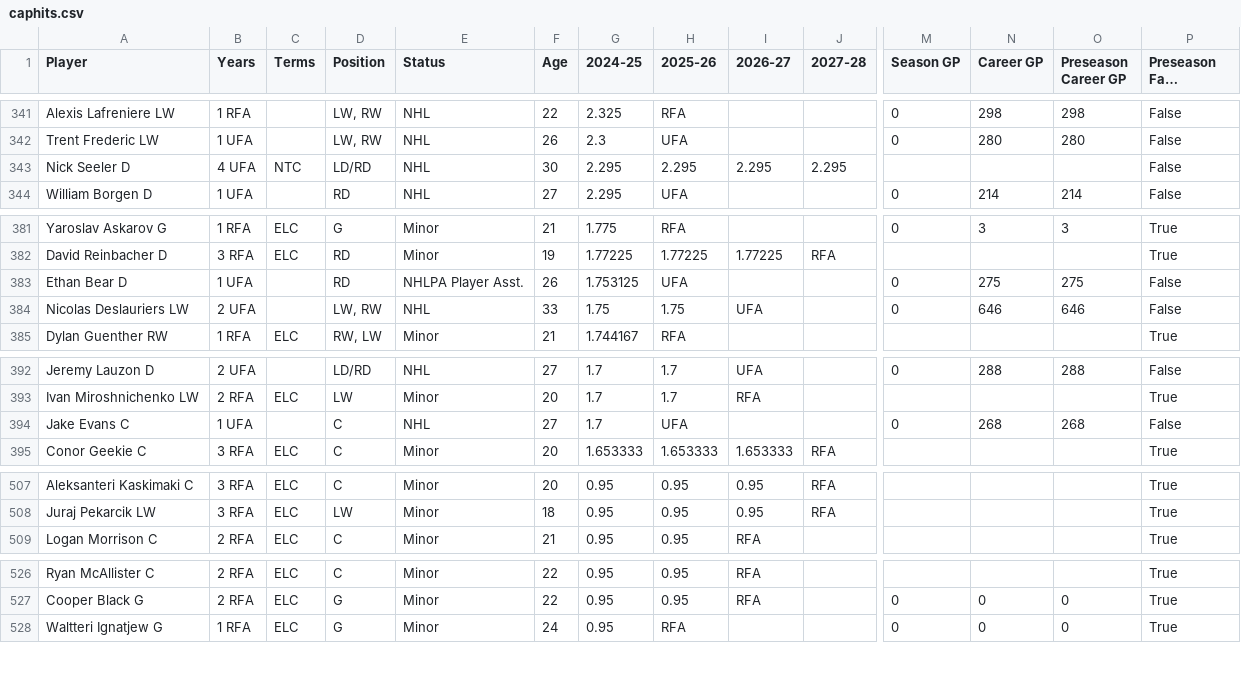
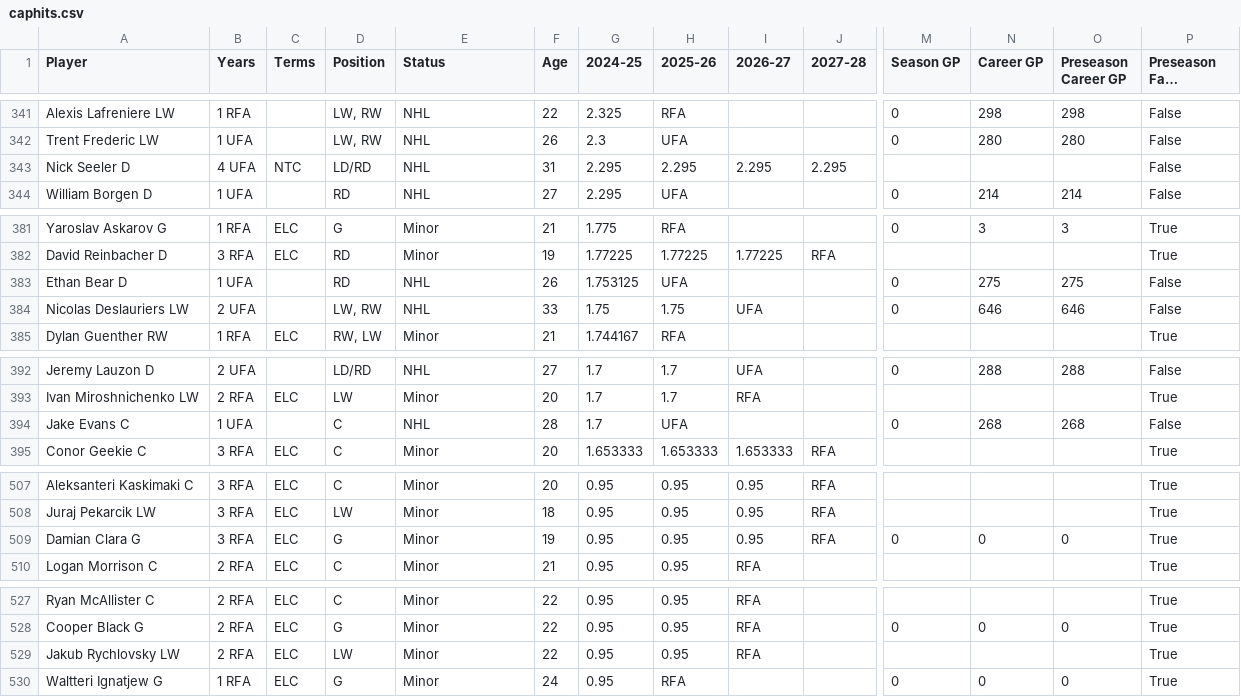
Before and after one commit to kww271/qBneK36JpdQetizHcQM7DMrCSz, a CSV file: caphits.csv, drawn as a sheet; only a part is shown, gaps mark what is left out; long unchanged cells end in …; rows hold the shown columns only; the diff covers the shown part only; the diff names each change by its address in the sheet, - before the commit and + after, or states it on an @@ line.

Commit message:
Updated June 03, 2024 at 20:45

```diff
--- a/caphits.csv
+++ b/caphits.csv
-F343 (Age): 30
+F343 (Age): 31
-E383 (Status): NHLPA Player Asst.
+E383 (Status): NHL
-F394 (Age): 27
+F394 (Age): 28
+row 509: Damian Clara G | 3 RFA | ELC | G | Minor | 19 | 0.95 | 0.95 | 0.95 | RFA | 0 | 0 | 0 | True
+row 529: Jakub Rychlovsky LW | 2 RFA | ELC | LW | Minor | 22 | 0.95 | 0.95 | RFA |  |  |  |  | True
```
Also changed, not shown: 5 edited cells elsewhere in this file.
